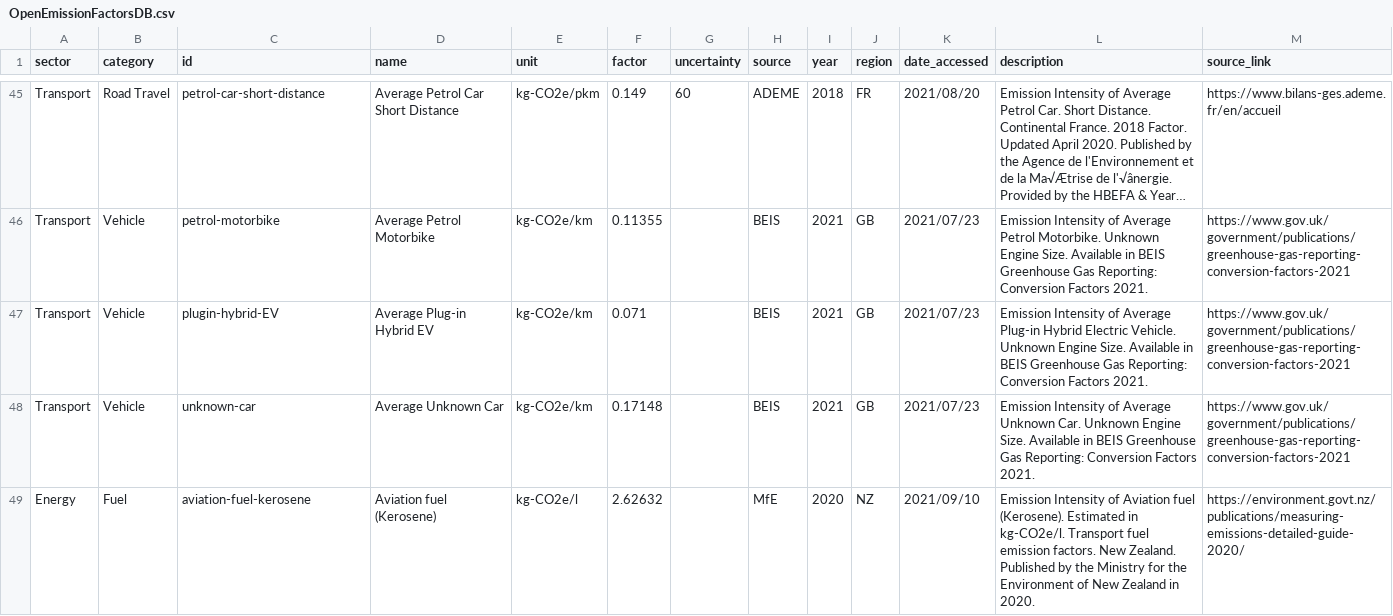
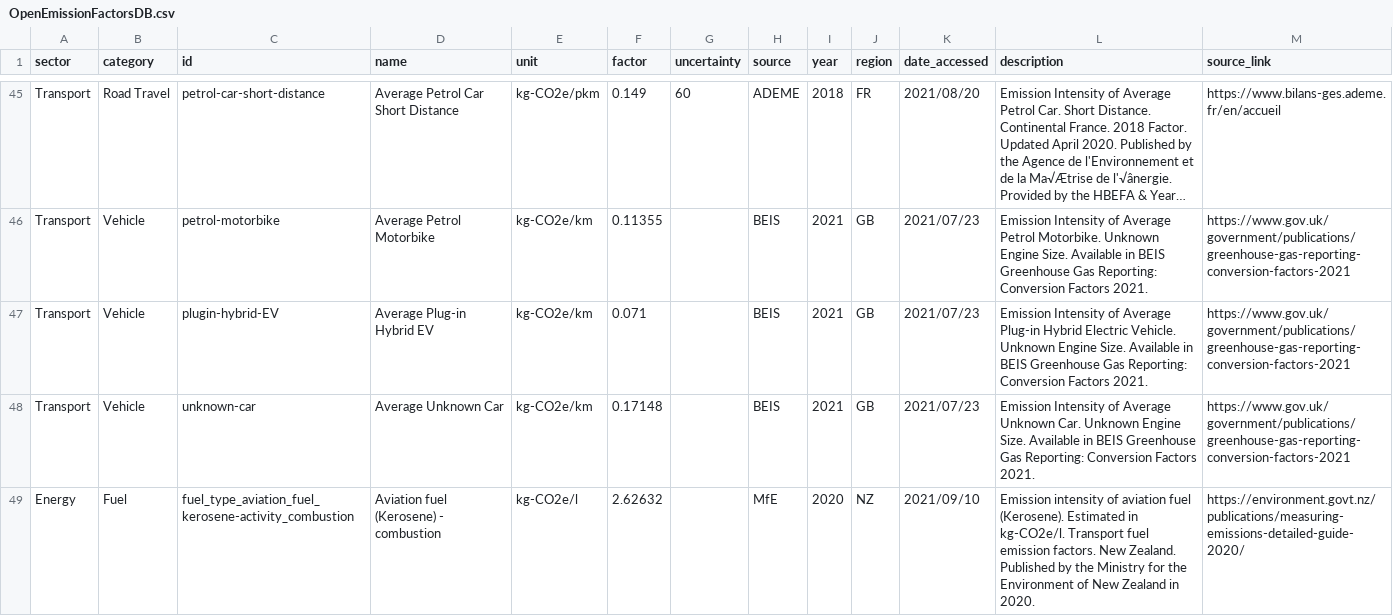
Before and after one commit to climatiq/Open-Emission-Factors-DB, a CSV file: OpenEmissionFactorsDB.csv, drawn as a sheet; only a part is shown, gaps mark what is left out; long unchanged cells end in …; the diff covers the shown part only.

Commit message:
Update OpenEmissionFactorsDB.csv

```diff
--- a/OpenEmissionFactorsDB.csv
+++ b/OpenEmissionFactorsDB.csv
@@ -48,2 +48,2 @@ Transport,Vehicle,plugin-hybrid-EV,Average Plug-in Hybrid EV,kg-CO2e/km,0.071,,B
 Transport,Vehicle,unknown-car,Average Unknown Car,kg-CO2e/km,0.17148,,BEIS,2021,GB,2021/07/23,Emission Intensity of Average Unknown Car. Unknown Engine Size. Available in BEIS Greenhouse Gas Reporting: Conversion Factors 2021.,https://www.gov.uk/government/publications/greenhouse-gas-reporting-conversion-factors-2021
-Energy,Fuel,aviation-fuel-kerosene,Aviation fuel (Kerosene),kg-CO2e/l,2.62632,,MfE,2020,NZ,2021/09/10,Emission Intensity of Aviation fuel (Kerosene). Estimated in kg-CO2e/l. Transport fuel emission factors. New Zealand. Published by the Ministry for the Environment of New Zealand in 2020.,https://environment.govt.nz/publications/measuring-emissions-detailed-guide-2020/
+Energy,Fuel,fuel_type_aviation_fuel_kerosene-activity_combustion,Aviation fuel (Kerosene) - combustion,kg-CO2e/l,2.62632,,MfE,2020,NZ,2021/09/10,Emission intensity of aviation fuel (Kerosene). Estimated in kg-CO2e/l. Transport fuel emission factors. New Zealand. Published by the Ministry for the Environment of New Zealand in 2020.,https://environment.govt.nz/publications/measuring-emissions-detailed-guide-2020/
```
Also changed, not shown: 24 edited cells elsewhere in this file.
